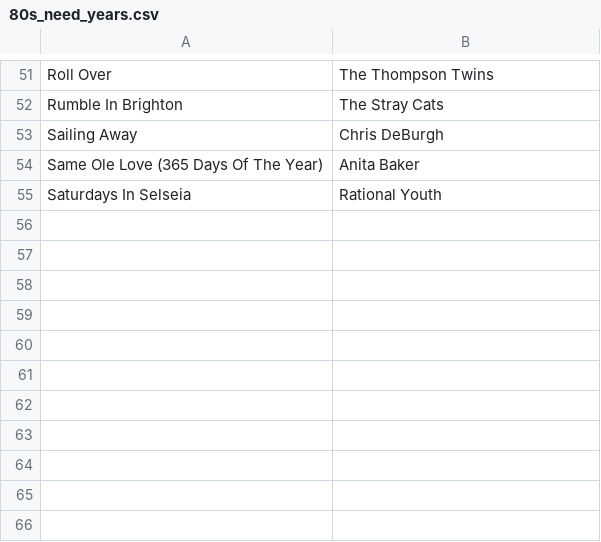
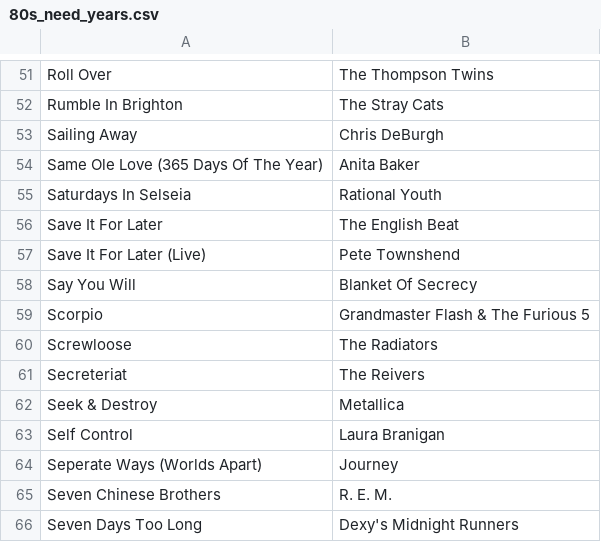
Before and after one commit to asudell/a2z, a CSV file: cache/musicbrainz/80s_need_years.csv, drawn as a sheet; only a part is shown, gaps mark what is left out.

```diff
--- a/cache/musicbrainz/80s_need_years.csv
+++ b/cache/musicbrainz/80s_need_years.csv
@@ -55 +55,12 @@ Same Ole Love (365 Days Of The Year),Anita Baker
 Saturdays In Selseia,Rational Youth
+Save It For Later,The English Beat
+Save It For Later (Live),Pete Townshend
+Say You Will,Blanket Of Secrecy
+Scorpio,Grandmaster Flash & The Furious 5
+Screwloose,The Radiators
+Secreteriat,The Reivers
+Seek & Destroy,Metallica
+Self Control,Laura Branigan
+Seperate Ways (Worlds Apart),Journey
+Seven Chinese Brothers,R. E. M.
+Seven Days Too Long,Dexy's Midnight Runners
```
Also changed, not shown: cache/musicbrainz/80s_years.csv, cache/playlists/2018-12-05.csv, 11 other files.
